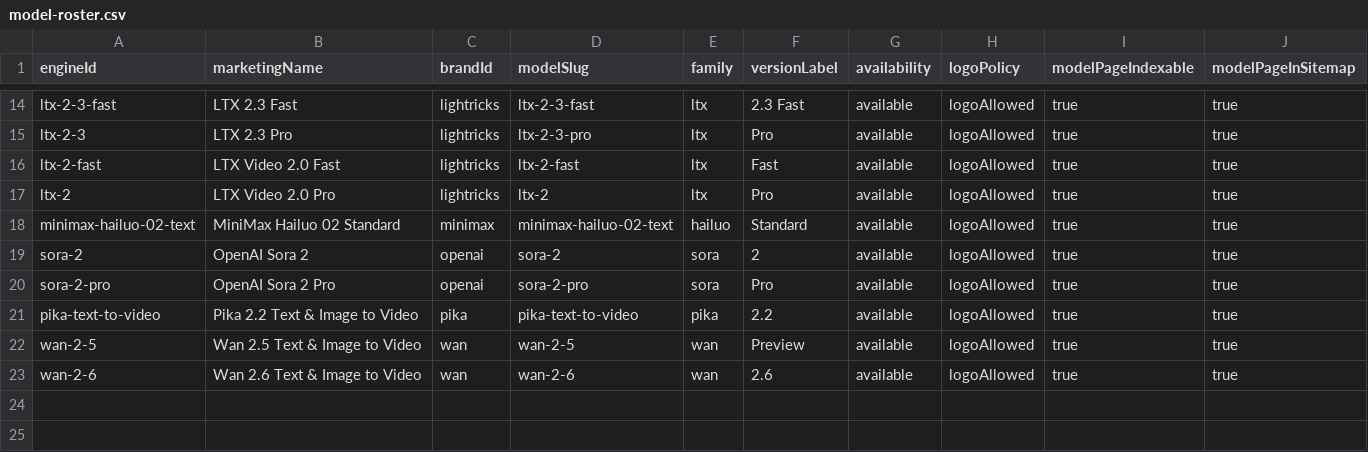
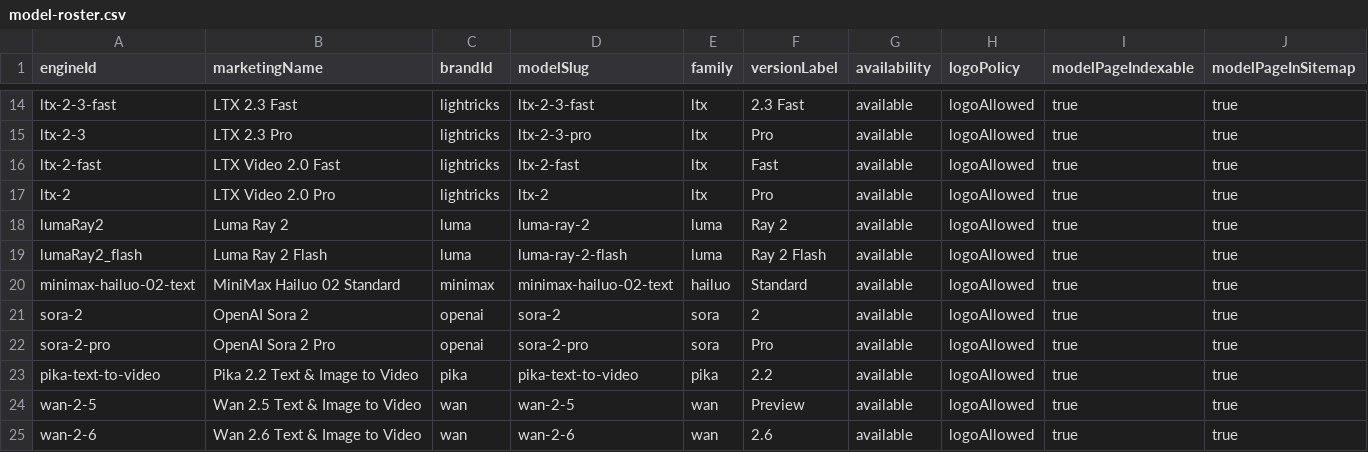
Before and after one commit to camgraphe/MaxVideoAi, a CSV file: docs/model-roster.csv, drawn as a sheet; only a part is shown, gaps mark what is left out; the diff names each change by its address in the sheet, - before the commit and + after, or states it on an @@ line.

Commit message:
feat: unify Luma Ray 2 workflows

```diff
--- a/docs/model-roster.csv
+++ b/docs/model-roster.csv
+row 18: lumaRay2 | Luma Ray 2 | luma | luma-ray-2 | luma | Ray 2 | available | logoAllowed | true | true
+row 19: lumaRay2_flash | Luma Ray 2 Flash | luma | luma-ray-2-flash | luma | Ray 2 Flash | available | logoAllowed | true | true
```
Also changed, not shown: 35 other files.
